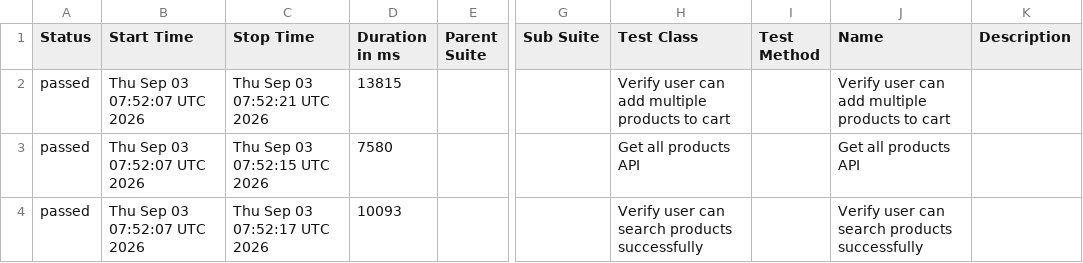
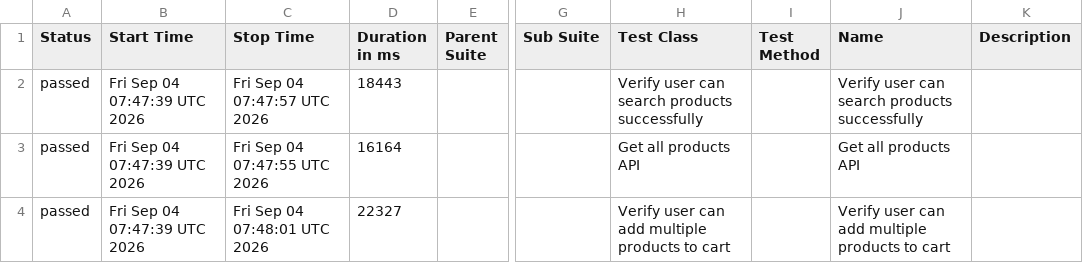
Before and after one commit to arjunonkar/suiapiautomation, a CSV file: data/suites.csv, drawn as a sheet; only a part is shown, gaps mark what is left out; the diff names each change by its address in the sheet, - before the commit and + after, or states it on an @@ line.

```diff
--- a/data/suites.csv
+++ b/data/suites.csv
-B2:B4 (Start Time): Thu Sep 03 07:52:07 UTC 2026
+B2:B4 (Start Time): Fri Sep 04 07:47:39 UTC 2026
-C2 (Stop Time): Thu Sep 03 07:52:21 UTC 2026
+C2 (Stop Time): Fri Sep 04 07:47:57 UTC 2026
-D2 (Duration in ms): 13815
+D2 (Duration in ms): 18443
-H2 (Test Class): Verify user can add multiple products to cart
+H2 (Test Class): Verify user can search products successfully
-J2 (Name): Verify user can add multiple products to cart
+J2 (Name): Verify user can search products successfully
-C3 (Stop Time): Thu Sep 03 07:52:15 UTC 2026
+C3 (Stop Time): Fri Sep 04 07:47:55 UTC 2026
-D3 (Duration in ms): 7580
+D3 (Duration in ms): 16164
-C4 (Stop Time): Thu Sep 03 07:52:17 UTC 2026
+C4 (Stop Time): Fri Sep 04 07:48:01 UTC 2026
-D4 (Duration in ms): 10093
+D4 (Duration in ms): 22327
-H4 (Test Class): Verify user can search products successfully
+H4 (Test Class): Verify user can add multiple products to cart
-J4 (Name): Verify user can search products successfully
+J4 (Name): Verify user can add multiple products to cart
```
Also changed, not shown: 21 other files.
